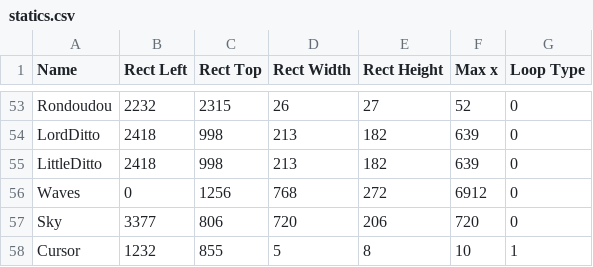
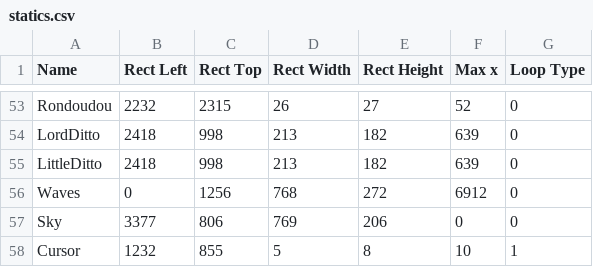
Before and after one commit to AlexandreDFM/MyRPG, a CSV file: csv/statics.csv, drawn as a sheet; only a part is shown, gaps mark what is left out.

```diff
--- a/csv/statics.csv
+++ b/csv/statics.csv
@@ -56,3 +56,3 @@ LittleDitto;2418;998;213;182;639;0
 Waves;0;1256;768;272;6912;0
-Sky;3377;806;720;206;720;0
+Sky;3377;806;769;206;0;0
 Cursor;1232;855;5;8;10;1
```
Also changed, not shown: csv/collisions.csv, csv/music.csv, 18 other files.
